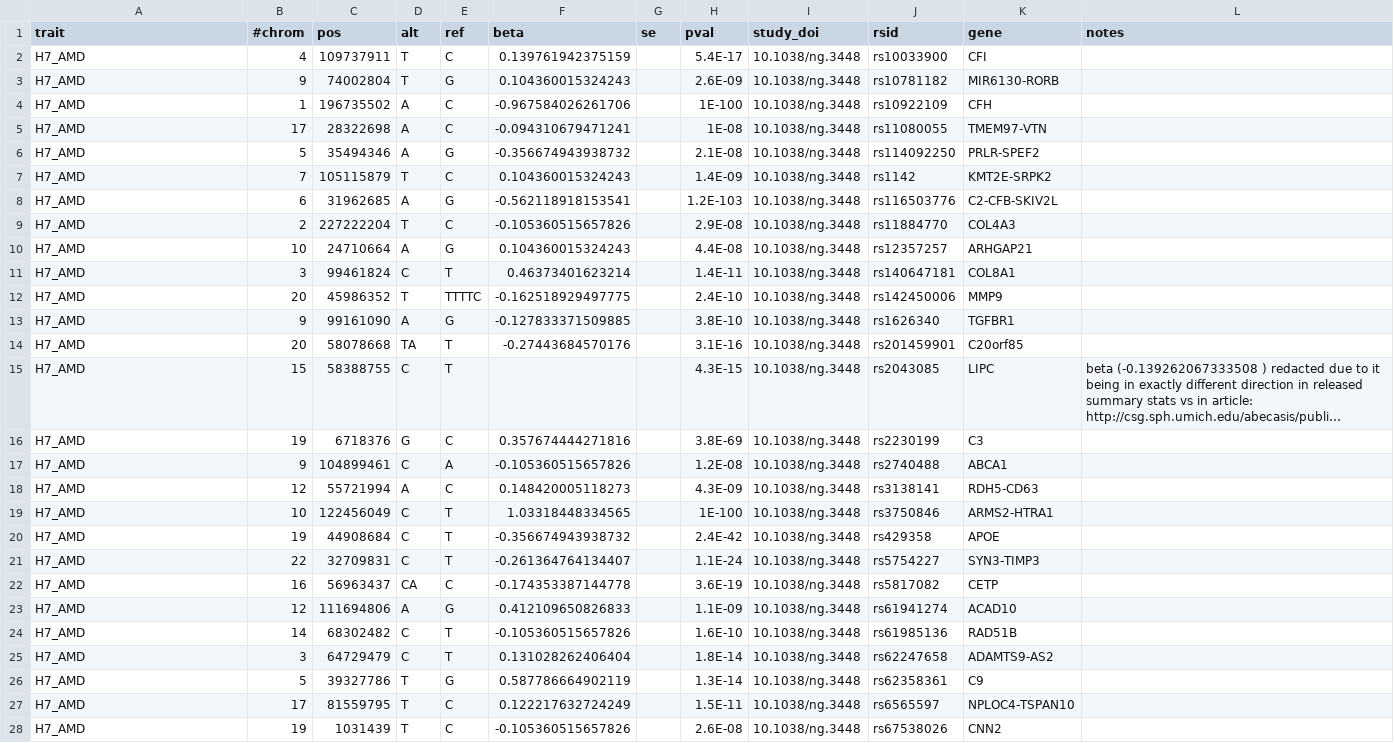
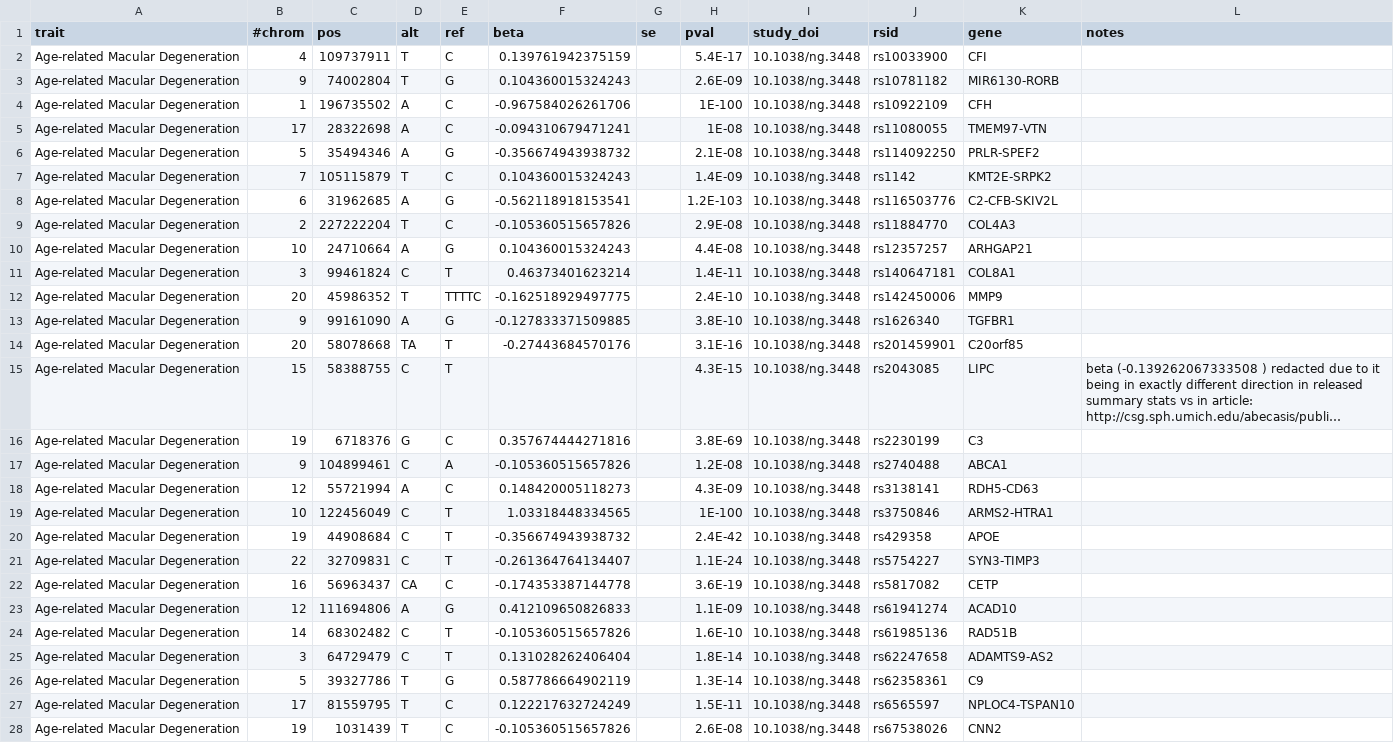
Before and after one commit to FINNGEN/betamatch-ext-data, a CSV file: data/H7_AMD.csv, drawn as a sheet; only a part is shown; long unchanged cells end in …; the diff covers the shown part only; the diff names each change by its address in the sheet, - before the commit and + after, or states it on an @@ line.

Commit message:
add H7 pheno traits

```diff
--- a/data/H7_AMD.csv
+++ b/data/H7_AMD.csv
-A2:A28 (trait): H7_AMD
+A2:A28 (trait): Age-related Macular Degeneration
```
Also changed, not shown: 7 edited cells elsewhere in this file, data/H7_GLAUCPRIMOPEN.csv, 1 other file.
